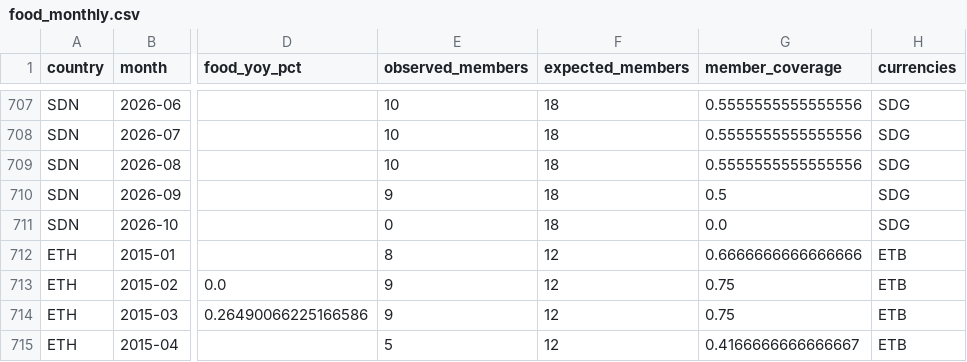
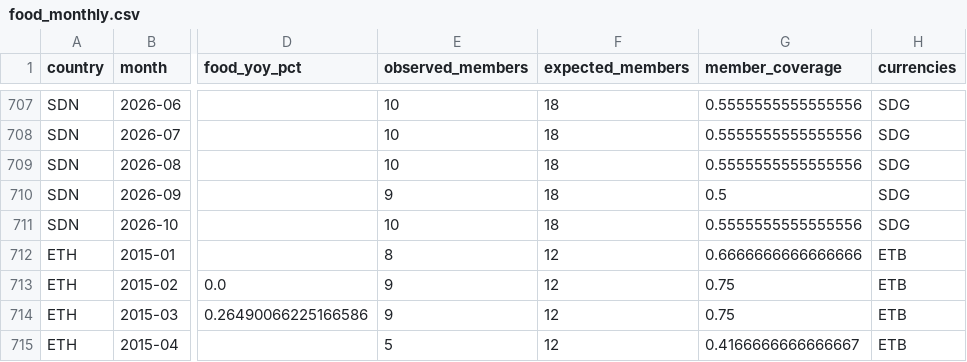
Before and after one commit to Biblejustin/correlations, a CSV file: results/monitoring/trade/food_monthly.csv, drawn as a sheet; only a part is shown, gaps mark what is left out; the diff names each change by its address in the sheet, - before the commit and + after, or states it on an @@ line.

```diff
--- a/results/monitoring/trade/food_monthly.csv
+++ b/results/monitoring/trade/food_monthly.csv
-E711 (observed_members): 0
+E711 (observed_members): 10
-G711 (member_coverage): 0.0
+G711 (member_coverage): 0.5555555555555556
```
Also changed, not shown: data/flares_swpc.csv, data/monitoring/idmc.csv, 44 other files.
